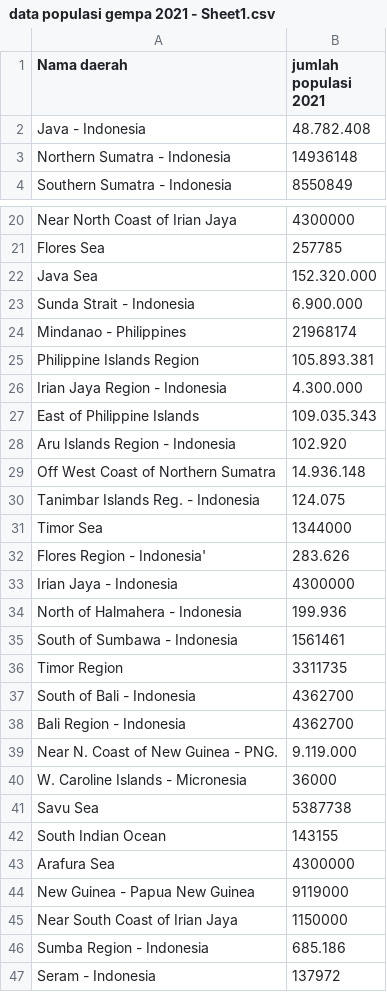
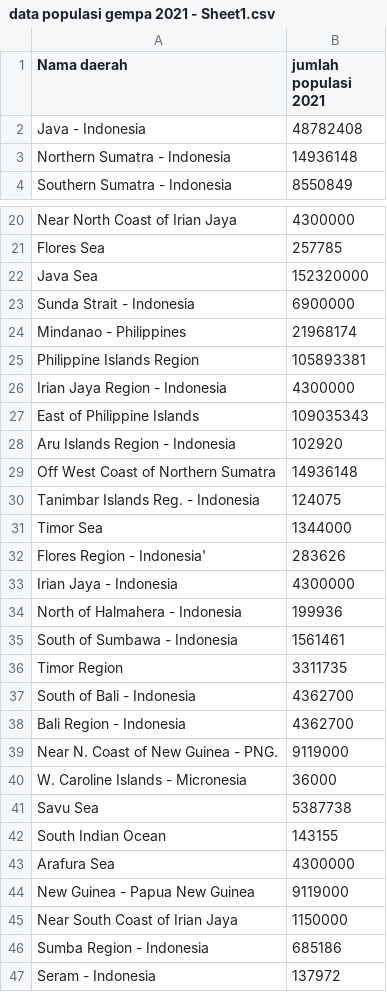
Before and after one commit to sintya1234/datasets, a CSV file: data populasi gempa 2021 - Sheet1.csv, drawn as a sheet; only a part is shown, gaps mark what is left out; the diff covers the shown part only.

```diff
--- a/data populasi gempa 2021 - Sheet1.csv
+++ b/data populasi gempa 2021 - Sheet1.csv
@@ -1,3 +1,3 @@
 Nama daerah,jumlah populasi 2021
-Java - Indonesia,48.782.408
+Java - Indonesia,48782408
 Northern Sumatra - Indonesia,14936148
@@ -21,15 +21,15 @@ Near North Coast of Irian Jaya,4300000
 Flores Sea,257785
-Java Sea,152.320.000
-Sunda Strait - Indonesia,6.900.000
+Java Sea,152320000
+Sunda Strait - Indonesia,6900000
 Mindanao - Philippines,21968174
-Philippine Islands Region,105.893.381
-Irian Jaya Region - Indonesia,4.300.000
-East of Philippine Islands,109.035.343
-Aru Islands Region - Indonesia,102.920
-Off West Coast of Northern Sumatra,14.936.148
-Tanimbar Islands Reg. - Indonesia,124.075
+Philippine Islands Region,105893381
+Irian Jaya Region - Indonesia,4300000
+East of Philippine Islands,109035343
+Aru Islands Region - Indonesia,102920
+Off West Coast of Northern Sumatra,14936148
+Tanimbar Islands Reg. - Indonesia,124075
 Timor Sea,1344000
-Flores Region - Indonesia',283.626
+Flores Region - Indonesia',283626
 Irian Jaya - Indonesia,4300000
-North of Halmahera - Indonesia,199.936
+North of Halmahera - Indonesia,199936
 South of Sumbawa - Indonesia,1561461
@@ -38,3 +38,3 @@ South of Bali - Indonesia,4362700
 Bali Region - Indonesia,4362700
-Near N. Coast of New Guinea - PNG.,9.119.000
+Near N. Coast of New Guinea - PNG.,9119000
 W. Caroline Islands - Micronesia,36000
@@ -45,3 +45,3 @@ New Guinea - Papua New Guinea,9119000
 Near South Coast of Irian Jaya,1150000
-Sumba Region - Indonesia,685.186
+Sumba Region - Indonesia,685186
 Seram - Indonesia,137972
```
Also changed, not shown: 5 edited cells elsewhere in this file, data populasi gempa 2019 - Sheet1.csv, data populasi gempa 2020 - Sheet1.csv, 1 other file.
